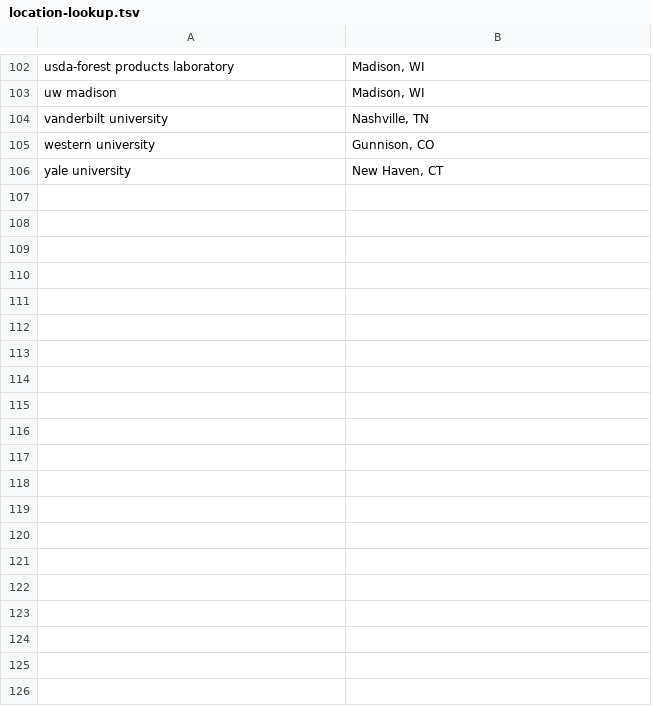
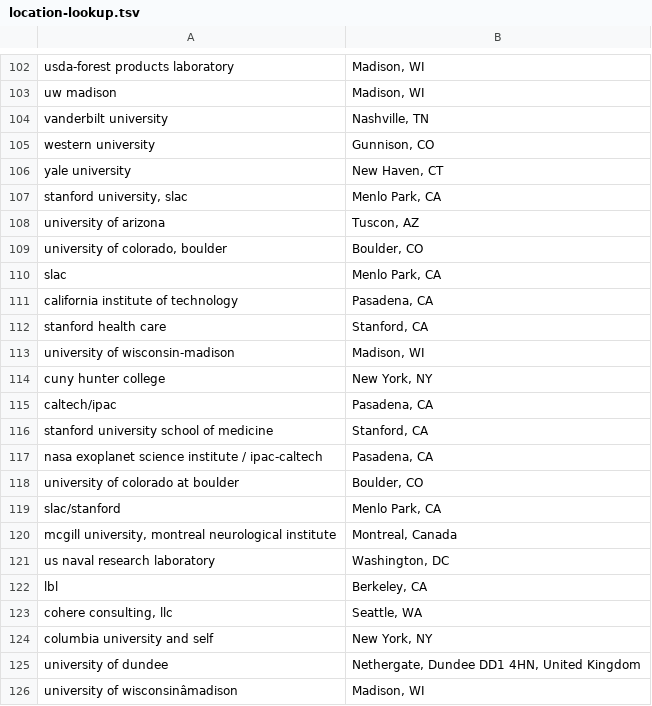
Before and after one commit to USRSE/usrse-map, a TSV file: _data/location-lookup.tsv, drawn as a sheet; only a part is shown, gaps mark what is left out; the diff covers the shown part only; the diff names each change by its address in the sheet, - before the commit and + after, or states it on an @@ line.

```diff
--- a/_data/location-lookup.tsv
+++ b/_data/location-lookup.tsv
+row 107: stanford university, slac | Menlo Park, CA
+row 108: university of arizona | Tuscon, AZ
+row 109: university of colorado, boulder | Boulder, CO
+row 110: slac | Menlo Park, CA
+row 111: california institute of technology | Pasadena, CA
+row 112: stanford health care | Stanford, CA
+row 113: university of wisconsin-madison | Madison, WI
+row 114: cuny hunter college | New York, NY
+row 115: caltech/ipac | Pasadena, CA
+row 116: stanford university school of medicine | Stanford, CA
+row 117: nasa exoplanet science institute / ipac-caltech | Pasadena, CA
+row 118: university of colorado at boulder | Boulder, CO
+row 119: slac/stanford | Menlo Park, CA
+row 120: mcgill university, montreal neurological institute | Montreal, Canada
+row 121: us naval research laboratory | Washington, DC
+row 122: lbl | Berkeley, CA
+row 123: cohere consulting, llc | Seattle, WA
+row 124: columbia university and self | New York, NY
+row 125: university of dundee | Nethergate, Dundee DD1 4HN, United Kingdom
+row 126: university of wisconsinâmadison | Madison, WI
```
Also changed, not shown: 11 added rows elsewhere in this file, _data/locations.csv, 2 other files.
